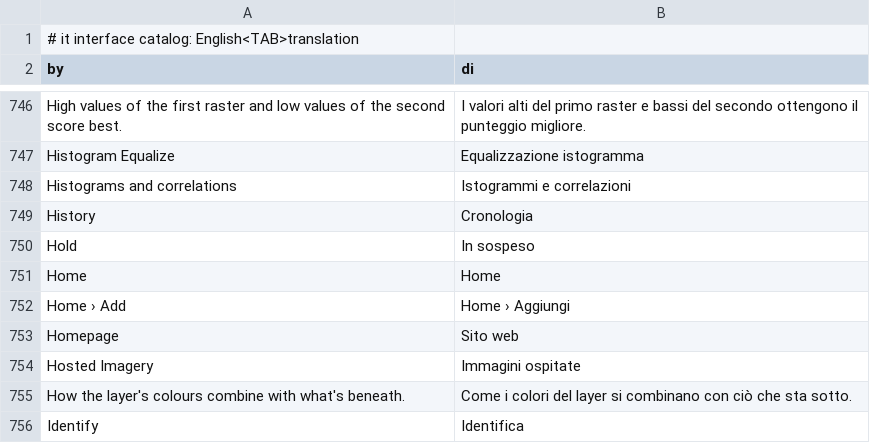
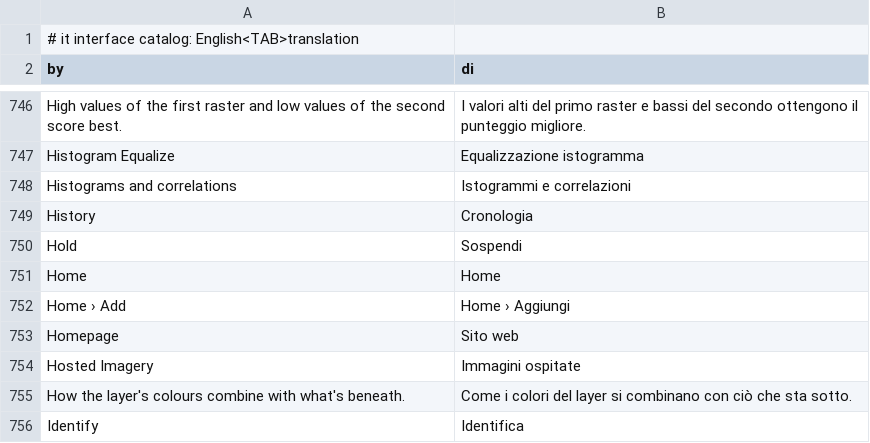
Before and after one commit to jagisspecialist/RustGIS, a TSV file: crates/ui-egui/src/i18n/it.tsv, drawn as a sheet; only a part is shown, gaps mark what is left out.

```diff
--- a/crates/ui-egui/src/i18n/it.tsv
+++ b/crates/ui-egui/src/i18n/it.tsv
@@ -749,3 +749,3 @@ Histograms and correlations	Istogrammi e correlazioni
 History	Cronologia
-Hold	In sospeso
+Hold	Sospendi
 Home	Home
```
